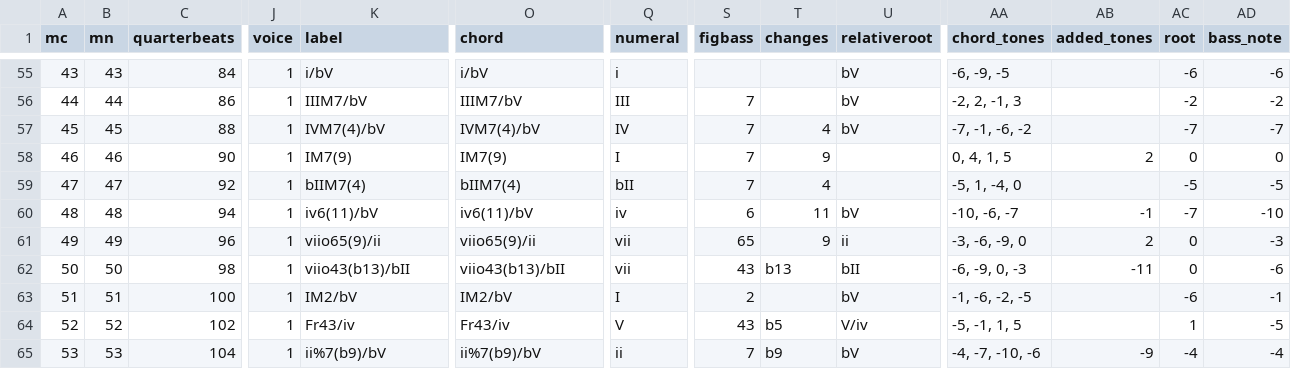
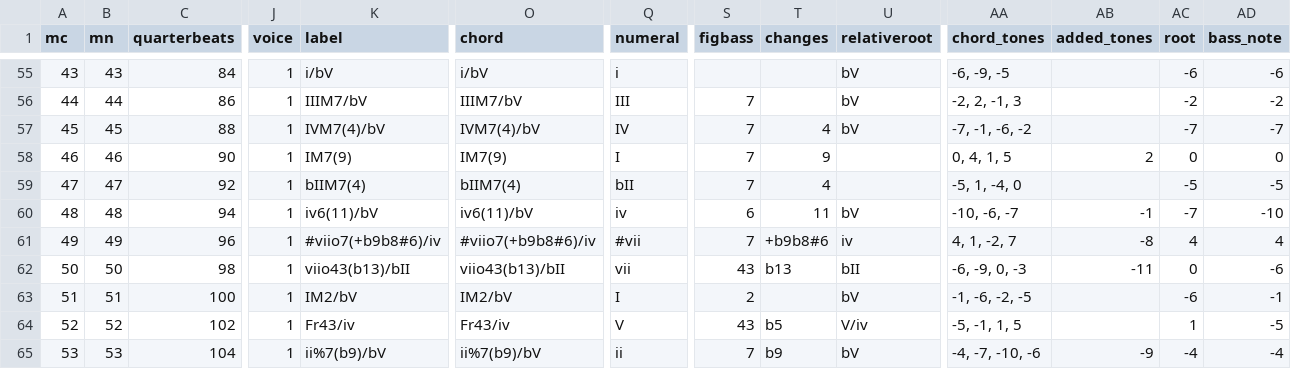
Before and after one commit to DCMLab/bartok_bagatelles, a TSV file: harmonies/op06n11.harmonies.tsv, drawn as a sheet; only a part is shown, gaps mark what is left out; the diff names each change by its address in the sheet, - before the commit and + after, or states it on an @@ line.

```diff
--- a/harmonies/op06n11.harmonies.tsv
+++ b/harmonies/op06n11.harmonies.tsv
-K61 (label): viio65(9)/ii
+K61 (label): #viio7(+b9b8#6)/iv
-O61 (chord): viio65(9)/ii
+O61 (chord): #viio7(+b9b8#6)/iv
-Q61 (numeral): vii
+Q61 (numeral): #vii
-S61 (figbass): 65
+S61 (figbass): 7
-T61 (changes): 9
+T61 (changes): +b9b8#6
-U61 (relativeroot): ii
+U61 (relativeroot): iv
-AA61 (chord_tones): -3, -6, -9, 0
+AA61 (chord_tones): 4, 1, -2, 7
-AB61 (added_tones): 2
+AB61 (added_tones): -8
-AC61 (root): 0
+AC61 (root): 4
-AD61 (bass_note): -3
+AD61 (bass_note): 4
```
Also changed, not shown: reviewed/op06n11_reviewed.tsv, 5 other files.
